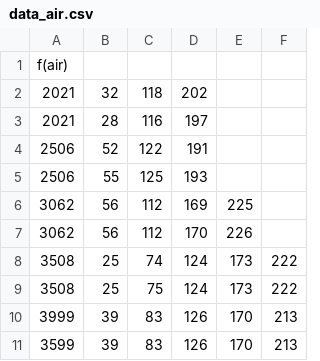
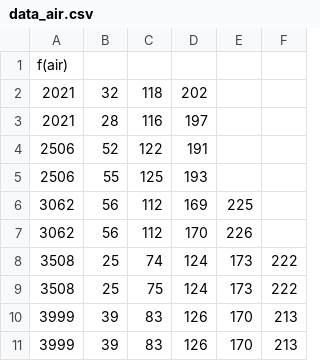
Before and after one commit to yanelox/LaTEX, a CSV file: labs/2.1.3/data/data_air.csv (was labs/2.1.3/data_air.csv), drawn as a sheet.

```diff
--- a/labs/2.1.3/data_air.csv
+++ b/labs/2.1.3/data/data_air.csv
@@ -10,2 +10,2 @@ f(air),,,,,
 3999,39,83,126,170,213
-3599,39,83,126,170,213
+3999,39,83,126,170,213
```
Also changed, not shown: 20 other files.
